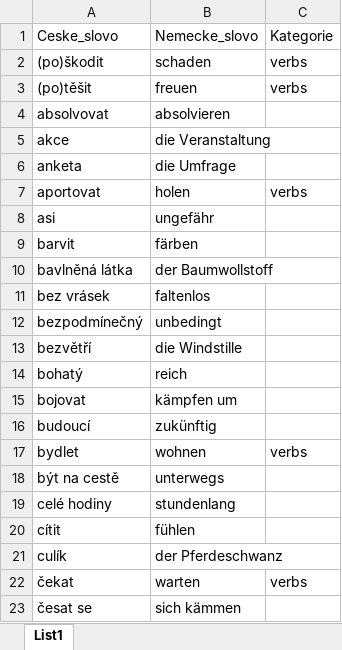
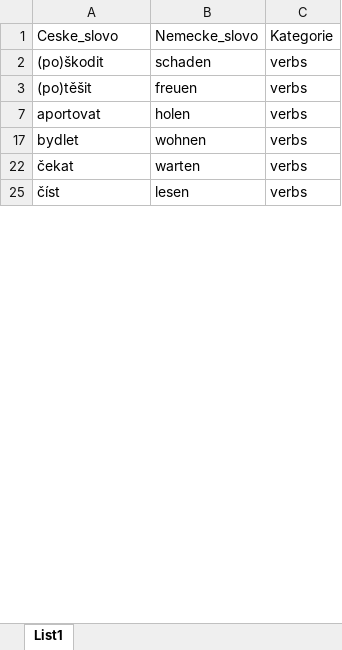
Before and after one commit to thekonon/NJLearner, an Excel workbook: Words.xlsx, sheet List1, drawn as a sheet; only a part is shown; the shorter side is filled out with more unchanged rows; values as stored, in another font and other column widths than the file's, no borders; the diff covers the shown part only; the diff names each change by its address in the sheet, - before the commit and + after, or states it on an @@ line.

Commit message:
Words.xlsx corrected

```diff
--- a/Words.xlsx (sheet List1)
+++ b/Words.xlsx (sheet List1)
@@ row 4 hidden: absolvovat | absolvieren @@
@@ row 5 hidden: akce | die Veranstaltung @@
@@ row 6 hidden: anketa | die Umfrage @@
@@ row 8 hidden: asi | ungefähr @@
@@ row 9 hidden: barvit | färben @@
@@ row 10 hidden: bavlněná látka | der Baumwollstoff @@
@@ row 11 hidden: bez vrásek | faltenlos @@
@@ row 12 hidden: bezpodmínečný | unbedingt @@
@@ row 13 hidden: bezvětří | die Windstille @@
@@ row 14 hidden: bohatý | reich @@
@@ row 15 hidden: bojovat | kämpfen um @@
@@ row 16 hidden: budoucí | zukünftig @@
@@ row 18 hidden: být na cestě | unterwegs @@
@@ row 19 hidden: celé hodiny | stundenlang @@
@@ row 20 hidden: cítit | fühlen @@
@@ row 21 hidden: culík | der Pferdeschwanz @@
@@ row 23 hidden: česat se | sich kämmen @@
```
Also changed, not shown: 240 hidden or unhidden rows and 1 edited cell elsewhere in this sheet.
